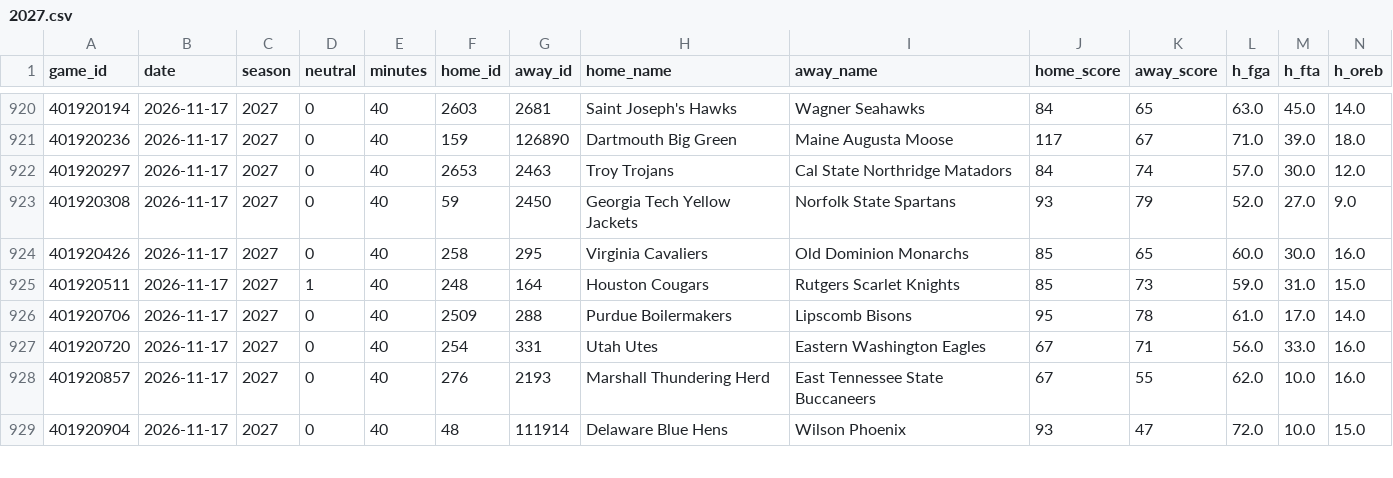
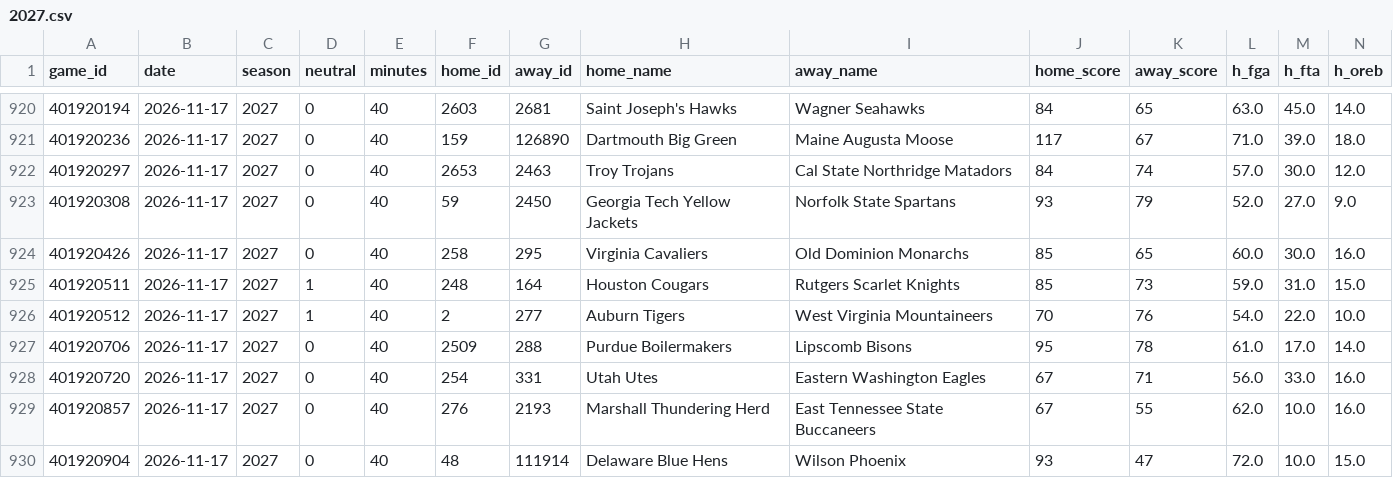
Before and after one commit to patjennings96-ctrl/ncaab-edge-board, a CSV file: data/games/2027.csv, drawn as a sheet; only a part is shown, gaps mark what is left out; rows hold the shown columns only; the diff names each change by its address in the sheet, - before the commit and + after, or states it on an @@ line.

```diff
--- a/data/games/2027.csv
+++ b/data/games/2027.csv
+row 926: 401920512 | 2026-11-17 | 2027 | 1 | 40 | 2 | 277 | Auburn Tigers | West Virginia Mountaineers | 70 | 76 | 54.0 | 22.0 | 10.0
```
Also changed, not shown: data/history/cal_log.csv, data/history/card_log.csv, 10 other files.
